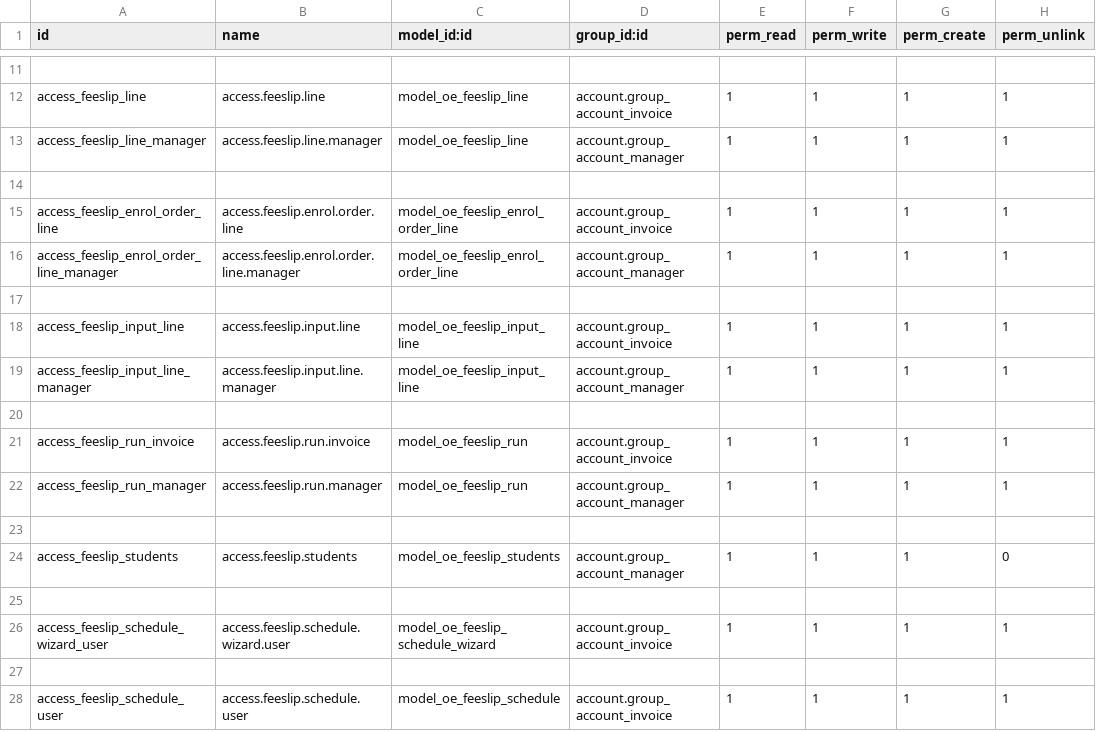
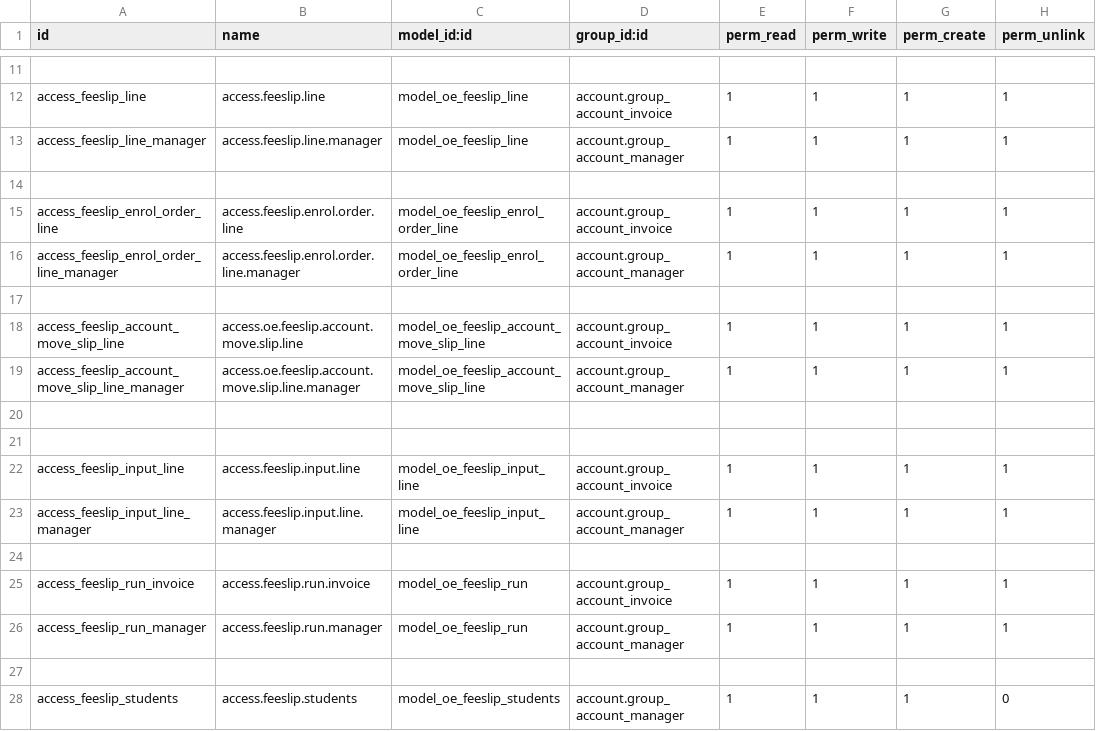
Before and after one commit to farhanrashad/gipli, a CSV file: de_school_fees/security/ir.model.access.csv, drawn as a sheet; only a part is shown, gaps mark what is left out; the shorter side is filled out with more unchanged rows.

Commit message:
update school fees

```diff
--- a/de_school_fees/security/ir.model.access.csv
+++ b/de_school_fees/security/ir.model.access.csv
@@ -17,2 +17,6 @@ access_feeslip_enrol_order_line_manager,access.feeslip.enrol.order.line.manager,
 
+access_feeslip_account_move_slip_line,access.oe.feeslip.account.move.slip.line,model_oe_feeslip_account_move_slip_line,account.group_account_invoice,1,1,1,1
+access_feeslip_account_move_slip_line_manager,access.oe.feeslip.account.move.slip.line.manager,model_oe_feeslip_account_move_slip_line,account.group_account_manager,1,1,1,1
+
+
 access_feeslip_input_line,access.feeslip.input.line,model_oe_feeslip_input_line,account.group_account_invoice,1,1,1,1
```
Also changed, not shown: 5 other files.
